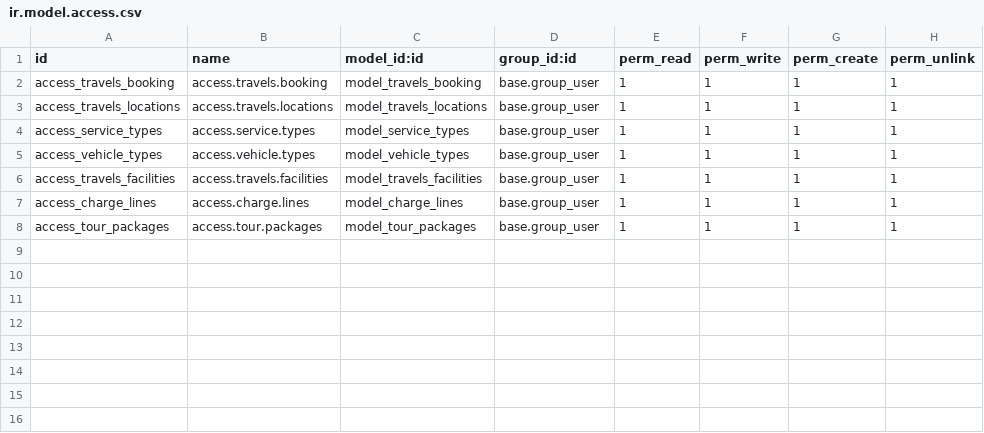
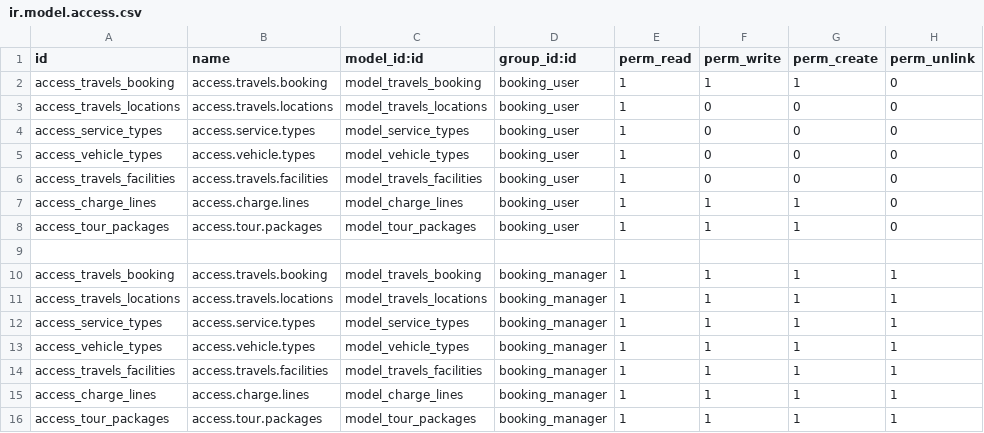
Before and after one commit to Rinshi-Cybro/Odoo-Project, a CSV file: travels_management/security/ir.model.access.csv, drawn as a sheet.

Commit message:
Permission to Manager and User

```diff
--- a/travels_management/security/ir.model.access.csv
+++ b/travels_management/security/ir.model.access.csv
@@ -1,8 +1,16 @@
 id,name,model_id:id,group_id:id,perm_read,perm_write,perm_create,perm_unlink
-access_travels_booking,access.travels.booking,model_travels_booking,base.group_user,1,1,1,1
-access_travels_locations,access.travels.locations,model_travels_locations,base.group_user,1,1,1,1
-access_service_types,access.service.types,model_service_types,base.group_user,1,1,1,1
-access_vehicle_types,access.vehicle.types,model_vehicle_types,base.group_user,1,1,1,1
-access_travels_facilities,access.travels.facilities,model_travels_facilities,base.group_user,1,1,1,1
-access_charge_lines,access.charge.lines,model_charge_lines,base.group_user,1,1,1,1
-access_tour_packages,access.tour.packages,model_tour_packages,base.group_user,1,1,1,1
+access_travels_booking,access.travels.booking,model_travels_booking,booking_user,1,1,1,0
+access_travels_locations,access.travels.locations,model_travels_locations,booking_user,1,0,0,0
+access_service_types,access.service.types,model_service_types,booking_user,1,0,0,0
+access_vehicle_types,access.vehicle.types,model_vehicle_types,booking_user,1,0,0,0
+access_travels_facilities,access.travels.facilities,model_travels_facilities,booking_user,1,0,0,0
+access_charge_lines,access.charge.lines,model_charge_lines,booking_user,1,1,1,0
+access_tour_packages,access.tour.packages,model_tour_packages,booking_user,1,1,1,0
+
+access_travels_booking,access.travels.booking,model_travels_booking,booking_manager,1,1,1,1
+access_travels_locations,access.travels.locations,model_travels_locations,booking_manager,1,1,1,1
+access_service_types,access.service.types,model_service_types,booking_manager,1,1,1,1
+access_vehicle_types,access.vehicle.types,model_vehicle_types,booking_manager,1,1,1,1
+access_travels_facilities,access.travels.facilities,model_travels_facilities,booking_manager,1,1,1,1
+access_charge_lines,access.charge.lines,model_charge_lines,booking_manager,1,1,1,1
+access_tour_packages,access.tour.packages,model_tour_packages,booking_manager,1,1,1,1
```
Also changed, not shown: 3 other files.
